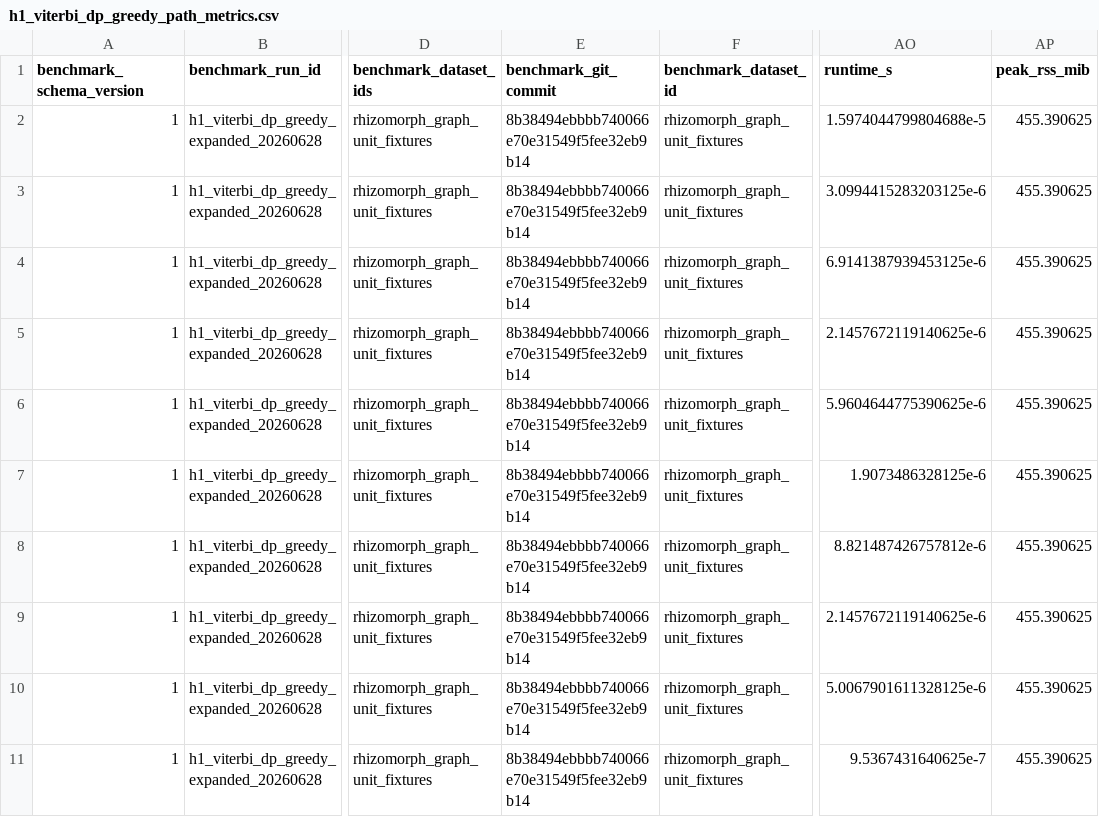
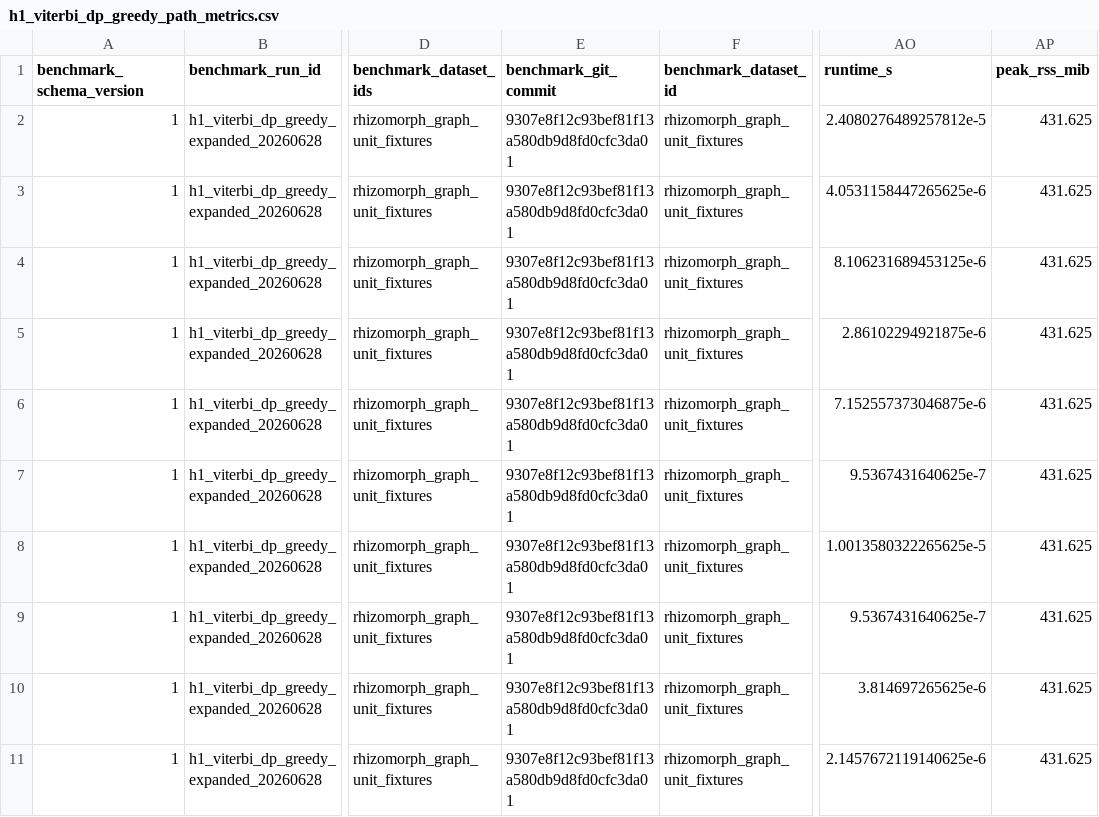
Before and after one commit to cjprybol/Mycelia, a CSV file: benchmarking/results/h1_viterbi_dp_greedy_expanded_20260628/tables/h1_viterbi_dp_greedy_path_metrics.csv, drawn as a sheet; only a part is shown, gaps mark what is left out; the diff names each change by its address in the sheet, - before the commit and + after, or states it on an @@ line.

```diff
--- a/benchmarking/results/h1_viterbi_dp_greedy_expanded_20260628/tables/h1_viterbi_dp_greedy_path_metrics.csv
+++ b/benchmarking/results/h1_viterbi_dp_greedy_expanded_20260628/tables/h1_viterbi_dp_greedy_path_metrics.csv
-E2:E11 (benchmark_git_commit): 8b38494ebbbb740066e70e31549f5fee32eb9b14
+E2:E11 (benchmark_git_commit): 9307e8f12c93bef81f13a580db9d8fd0cfc3da01
-AO2 (runtime_s): 1.5974044799804688e-5
+AO2 (runtime_s): 2.4080276489257812e-5
-AP2:AP11 (peak_rss_mib): 455.390625
+AP2:AP11 (peak_rss_mib): 431.625
-AO3 (runtime_s): 3.0994415283203125e-6
+AO3 (runtime_s): 4.0531158447265625e-6
-AO4 (runtime_s): 6.9141387939453125e-6
+AO4 (runtime_s): 8.106231689453125e-6
-AO5 (runtime_s): 2.1457672119140625e-6
+AO5 (runtime_s): 2.86102294921875e-6
-AO6 (runtime_s): 5.9604644775390625e-6
+AO6 (runtime_s): 7.152557373046875e-6
-AO7 (runtime_s): 1.9073486328125e-6
+AO7 (runtime_s): 9.5367431640625e-7
-AO8 (runtime_s): 8.821487426757812e-6
+AO8 (runtime_s): 1.0013580322265625e-5
-AO9 (runtime_s): 2.1457672119140625e-6
+AO9 (runtime_s): 9.5367431640625e-7
-AO10 (runtime_s): 5.0067901611328125e-6
+AO10 (runtime_s): 3.814697265625e-6
-AO11 (runtime_s): 9.5367431640625e-7
+AO11 (runtime_s): 2.1457672119140625e-6
```
Also changed, not shown: 5 other files.
